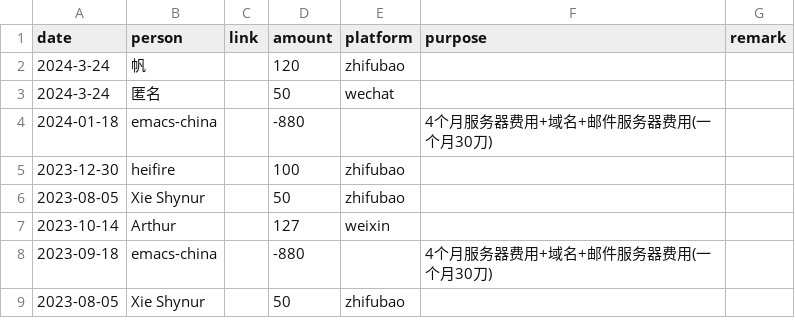
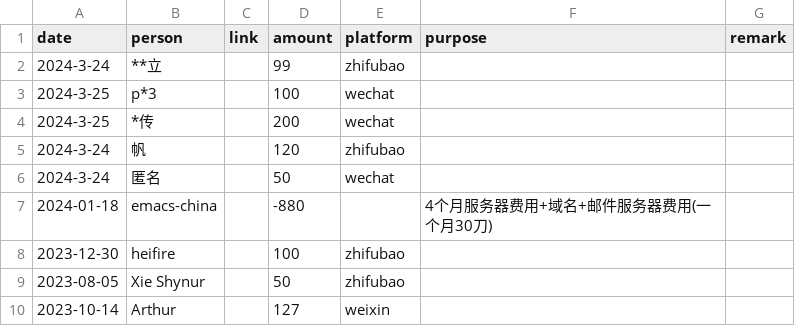
Before and after one commit to emacs-china/donate, a CSV file: data.csv, drawn as a sheet; only a part is shown; the shorter side is filled out with more unchanged rows.

```diff
--- a/data.csv
+++ b/data.csv
@@ -1,2 +1,5 @@
 date,person,link,amount,platform,purpose,remark
+2024-3-24, **立,,99,zhifubao,,
+2024-3-25, p*3,,100,wechat,,
+2024-3-25, *传,,200,wechat,,
 2024-3-24, 帆,,120,zhifubao,,
```
Also changed, not shown: 2 other files.
